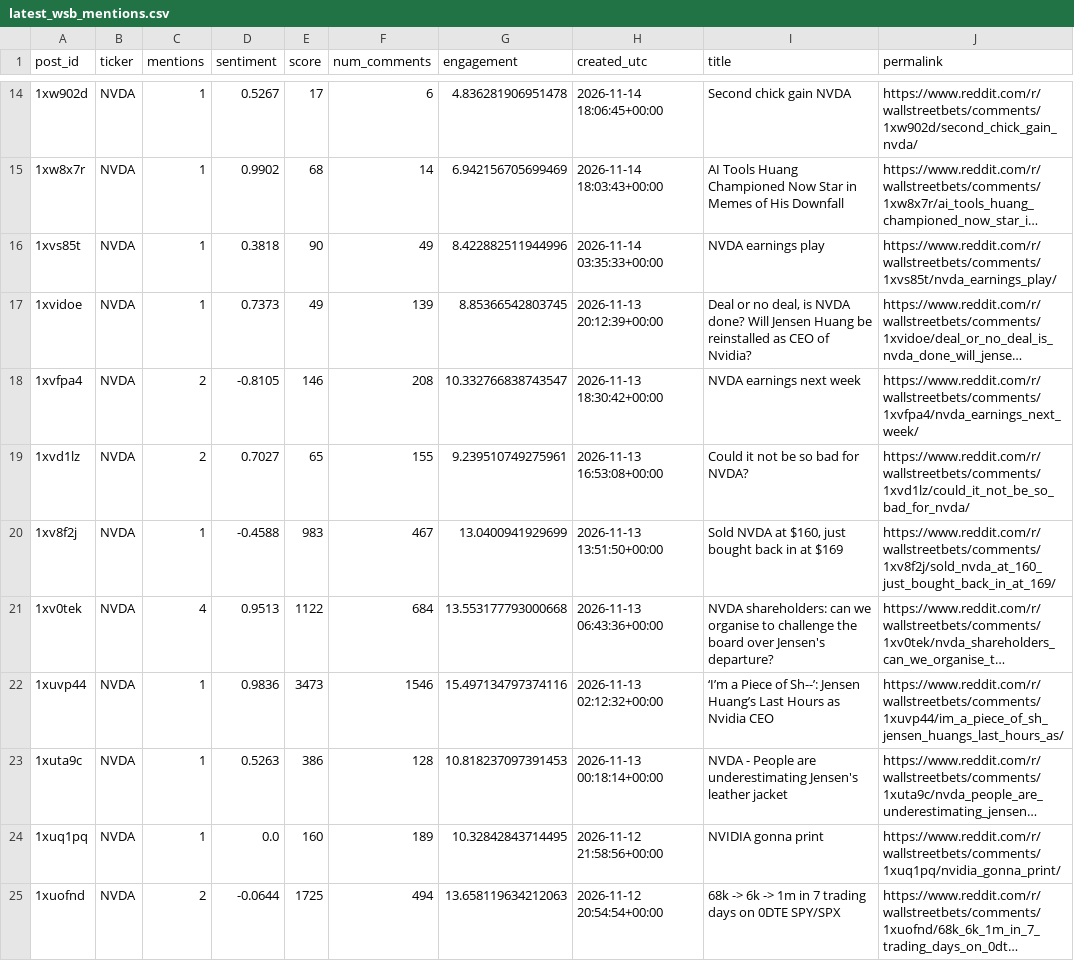
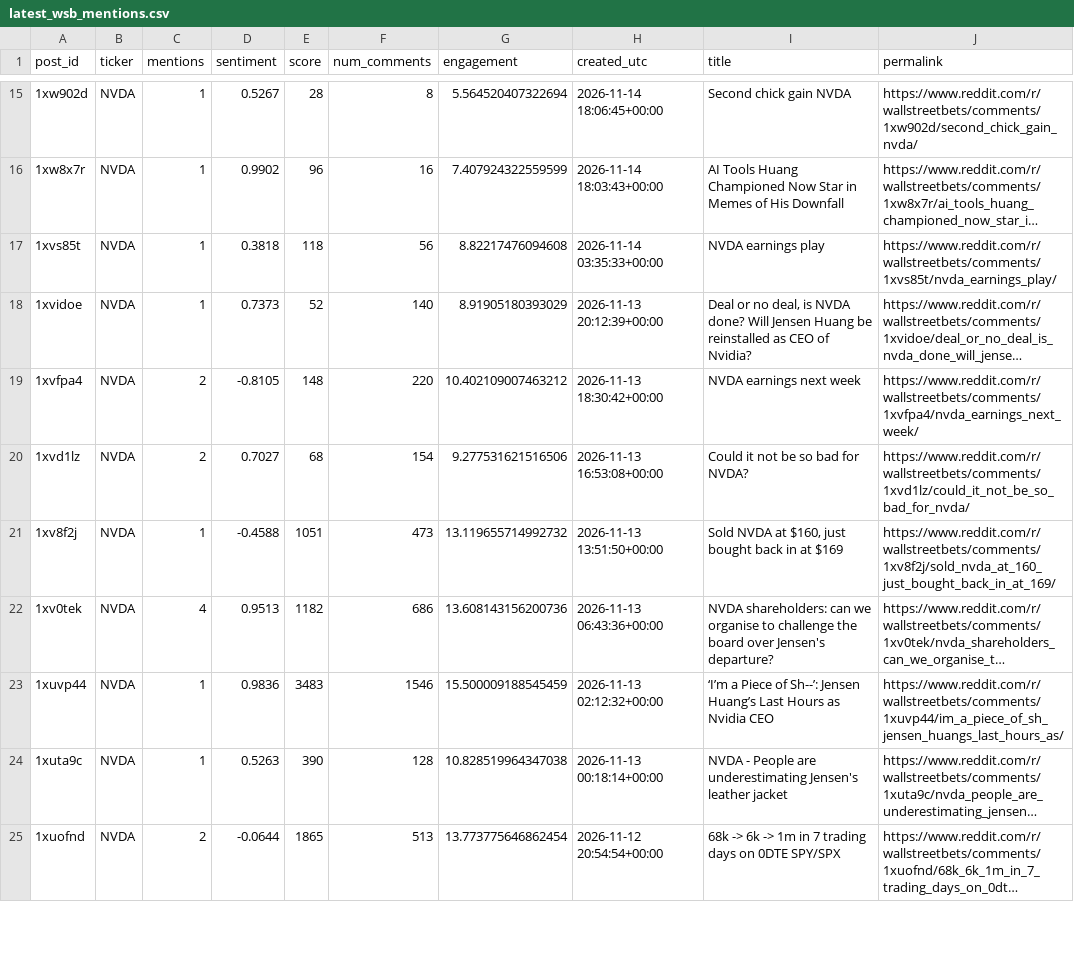
Before and after one commit to Diveride/Project2-Sentiment-analysis-WSbets, a CSV file: outputs/latest_wsb_analysis/latest_wsb_mentions.csv, drawn as a sheet; only a part is shown, gaps mark what is left out; long unchanged cells end in …; removed rows and columns are numbered as before the commit, all else as after; the diff covers the shown part only; the diff names each change by its address in the sheet, - before the commit and + after, or states it on an @@ line.

```diff
--- a/outputs/latest_wsb_analysis/latest_wsb_mentions.csv
+++ b/outputs/latest_wsb_analysis/latest_wsb_mentions.csv
-E15 (score): 17
+E15 (score): 28
-F15 (num_comments): 6
+F15 (num_comments): 8
-G15 (engagement): 4.836281906951478
+G15 (engagement): 5.564520407322694
-E16 (score): 68
+E16 (score): 96
-F16 (num_comments): 14
+F16 (num_comments): 16
-G16 (engagement): 6.942156705699469
+G16 (engagement): 7.407924322559599
-E17 (score): 90
+E17 (score): 118
-F17 (num_comments): 49
+F17 (num_comments): 56
-G17 (engagement): 8.422882511944996
+G17 (engagement): 8.82217476094608
-E18 (score): 49
+E18 (score): 52
-F18 (num_comments): 139
+F18 (num_comments): 140
-G18 (engagement): 8.85366542803745
+G18 (engagement): 8.91905180393029
-E19 (score): 146
+E19 (score): 148
-F19 (num_comments): 208
+F19 (num_comments): 220
-G19 (engagement): 10.332766838743547
+G19 (engagement): 10.402109007463212
-E20 (score): 65
+E20 (score): 68
-F20 (num_comments): 155
+F20 (num_comments): 154
-G20 (engagement): 9.239510749275961
+G20 (engagement): 9.277531621516506
-E21 (score): 983
+E21 (score): 1051
-F21 (num_comments): 467
+F21 (num_comments): 473
-G21 (engagement): 13.0400941929699
+G21 (engagement): 13.119655714992732
-E22 (score): 1122
+E22 (score): 1182
-F22 (num_comments): 684
+F22 (num_comments): 686
-G22 (engagement): 13.553177793000668
+G22 (engagement): 13.608143156200736
-E23 (score): 3473
+E23 (score): 3483
-G23 (engagement): 15.497134797374116
+G23 (engagement): 15.500009188545459
-E24 (score): 386
+E24 (score): 390
-G24 (engagement): 10.818237097391453
+G24 (engagement): 10.828519964347038
-row 24: 1xuq1pq | NVDA | 1 | 0.0 | 160 | 189 | 10.32842843714495 | 2026-11-12 21:58:56+00:00 | NVIDIA gonna print | https://www.reddit.com/r/wallstreetbets/comments/1xuq1pq/nvidia_gonna_print/
-E25 (score): 1725
+E25 (score): 1865
-F25 (num_comments): 494
+F25 (num_comments): 513
-G25 (engagement): 13.658119634212063
+G25 (engagement): 13.773775646862454
```
Also changed, not shown: 6 added rows, 4 removed rows and 52 edited cells elsewhere in this file, outputs/latest_wsb_analysis/nvda_notebook_ml_df.csv, outputs/latest_wsb_analysis/prices/nvda_price_features.csv, 31 other files.
